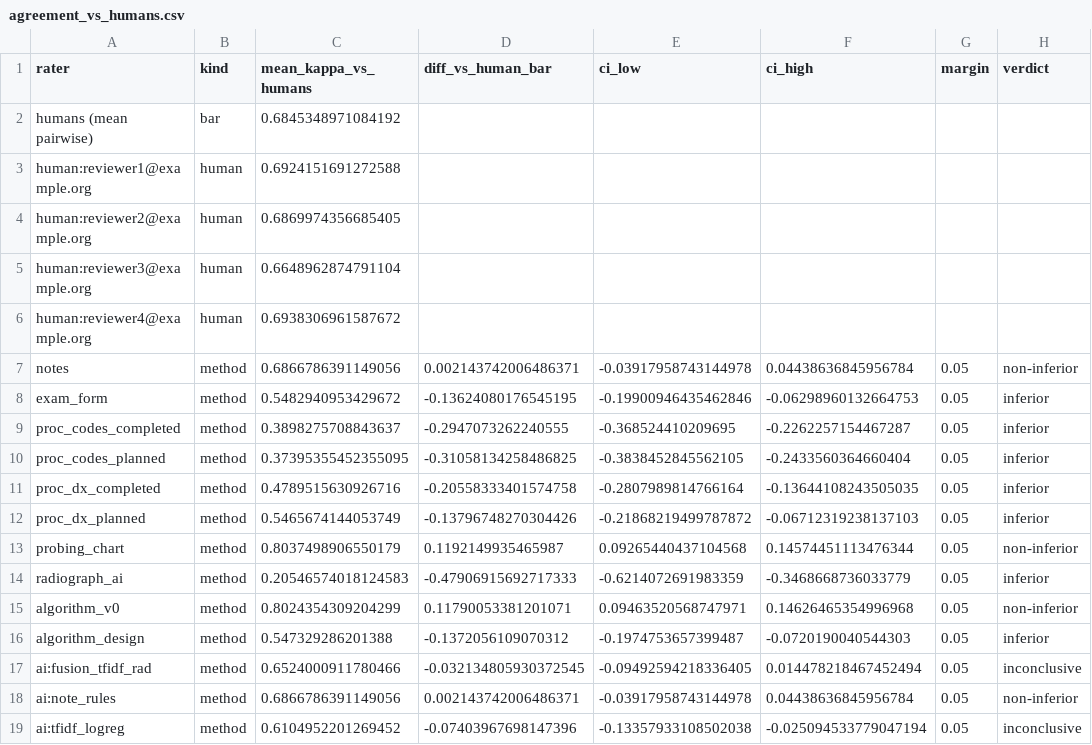
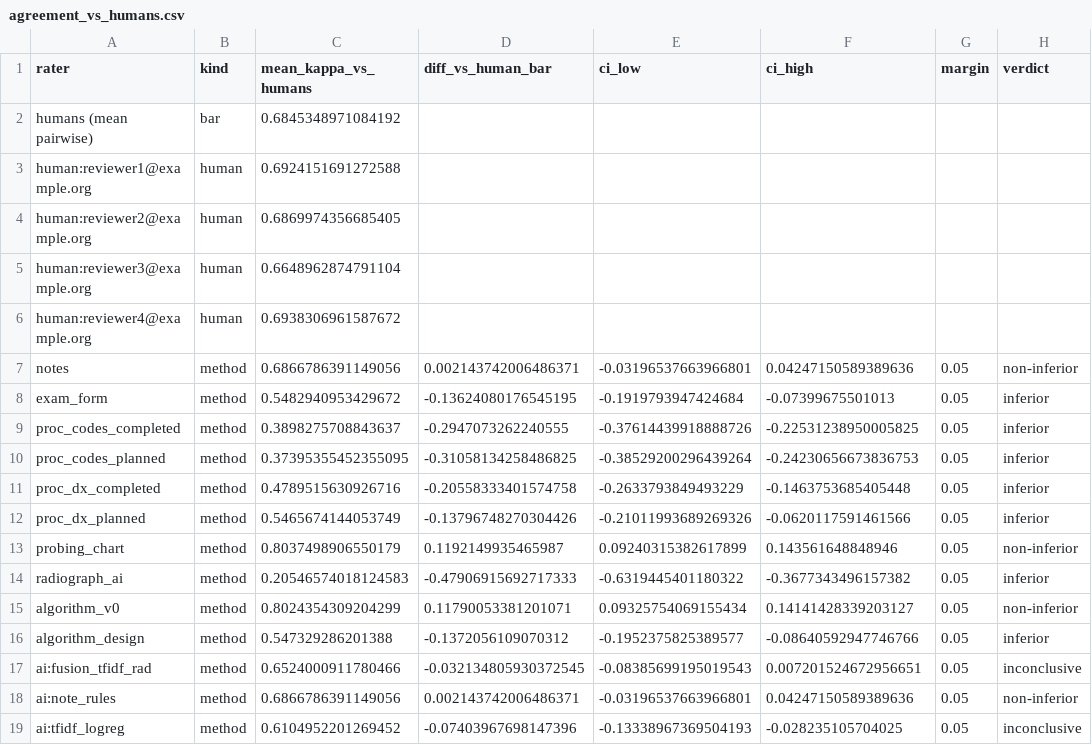
Before and after one commit to Health-Transformation-Lab/health-transformation-lab-nlp, a CSV file: data/review/simulated_reliability/agreement_vs_humans.csv, drawn as a sheet.

```diff
--- a/data/review/simulated_reliability/agreement_vs_humans.csv
+++ b/data/review/simulated_reliability/agreement_vs_humans.csv
@@ -6,14 +6,14 @@ human:reviewer3@example.org,human,0.6648962874791104,,,,,
 human:reviewer4@example.org,human,0.6938306961587672,,,,,
-notes,method,0.6866786391149056,0.002143742006486371,-0.03917958743144978,0.04438636845956784,0.05,non-inferior
-exam_form,method,0.5482940953429672,-0.13624080176545195,-0.19900946435462846,-0.06298960132664753,0.05,inferior
-proc_codes_completed,method,0.3898275708843637,-0.2947073262240555,-0.368524410209695,-0.2262257154467287,0.05,inferior
-proc_codes_planned,method,0.37395355452355095,-0.31058134258486825,-0.3838452845562105,-0.2433560364660404,0.05,inferior
-proc_dx_completed,method,0.4789515630926716,-0.20558333401574758,-0.2807989814766164,-0.13644108243505035,0.05,inferior
-proc_dx_planned,method,0.5465674144053749,-0.13796748270304426,-0.21868219499787872,-0.06712319238137103,0.05,inferior
-probing_chart,method,0.8037498906550179,0.1192149935465987,0.09265440437104568,0.14574451113476344,0.05,non-inferior
-radiograph_ai,method,0.20546574018124583,-0.47906915692717333,-0.6214072691983359,-0.3468668736033779,0.05,inferior
-algorithm_v0,method,0.8024354309204299,0.11790053381201071,0.09463520568747971,0.14626465354996968,0.05,non-inferior
-algorithm_design,method,0.547329286201388,-0.1372056109070312,-0.1974753657399487,-0.0720190040544303,0.05,inferior
-ai:fusion_tfidf_rad,method,0.6524000911780466,-0.032134805930372545,-0.09492594218336405,0.014478218467452494,0.05,inconclusive
-ai:note_rules,method,0.6866786391149056,0.002143742006486371,-0.03917958743144978,0.04438636845956784,0.05,non-inferior
-ai:tfidf_logreg,method,0.6104952201269452,-0.07403967698147396,-0.13357933108502038,-0.025094533779047194,0.05,inconclusive
+notes,method,0.6866786391149056,0.002143742006486371,-0.03196537663966801,0.04247150589389636,0.05,non-inferior
+exam_form,method,0.5482940953429672,-0.13624080176545195,-0.1919793947424684,-0.07399675501013,0.05,inferior
+proc_codes_completed,method,0.3898275708843637,-0.2947073262240555,-0.37614439918888726,-0.22531238950005825,0.05,inferior
+proc_codes_planned,method,0.37395355452355095,-0.31058134258486825,-0.38529200296439264,-0.24230656673836753,0.05,inferior
+proc_dx_completed,method,0.4789515630926716,-0.20558333401574758,-0.2633793849493229,-0.1463753685405448,0.05,inferior
+proc_dx_planned,method,0.5465674144053749,-0.13796748270304426,-0.21011993689269326,-0.0620117591461566,0.05,inferior
+probing_chart,method,0.8037498906550179,0.1192149935465987,0.09240315382617899,0.143561648848946,0.05,non-inferior
+radiograph_ai,method,0.20546574018124583,-0.47906915692717333,-0.6319445401180322,-0.3677343496157382,0.05,inferior
+algorithm_v0,method,0.8024354309204299,0.11790053381201071,0.09325754069155434,0.14141428339203127,0.05,non-inferior
+algorithm_design,method,0.547329286201388,-0.1372056109070312,-0.1952375825389577,-0.08640592947746766,0.05,inferior
+ai:fusion_tfidf_rad,method,0.6524000911780466,-0.032134805930372545,-0.08385699195019543,0.007201524672956651,0.05,inconclusive
+ai:note_rules,method,0.6866786391149056,0.002143742006486371,-0.03196537663966801,0.04247150589389636,0.05,non-inferior
+ai:tfidf_logreg,method,0.6104952201269452,-0.07403967698147396,-0.13338967369504193,-0.028235105704025,0.05,inconclusive
```
Also changed, not shown: data/review/simulated_reliability_5cat/agreement_vs_humans.csv, 22 other files.
